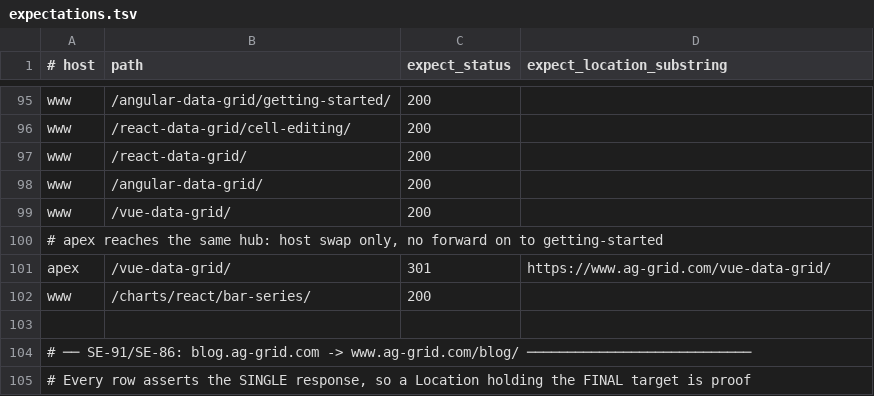
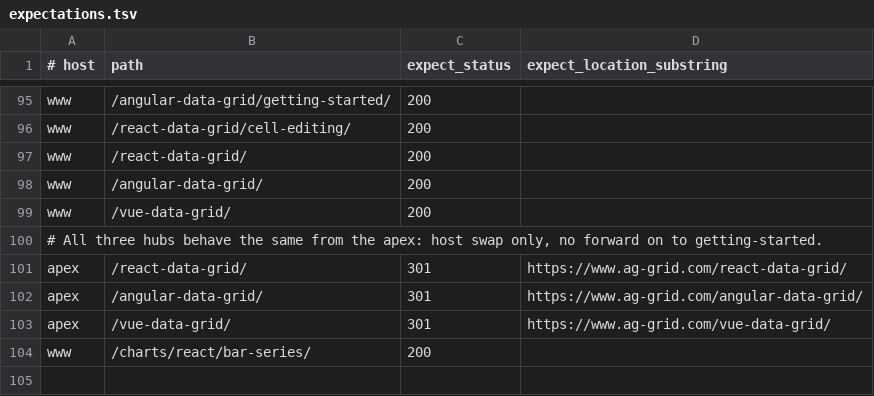
Before and after one commit to ag-grid/ag-grid, a TSV file: documentation/ag-grid-docs/testing/htaccess-harness/expectations.tsv, drawn as a sheet; only a part is shown, gaps mark what is left out; the shorter side is filled out with more unchanged rows.

Commit message:
SE-129 Assert the apex host swap for all three framework hubs

```diff
--- a/documentation/ag-grid-docs/testing/htaccess-harness/expectations.tsv
+++ b/documentation/ag-grid-docs/testing/htaccess-harness/expectations.tsv
@@ -99,3 +99,5 @@ www	/angular-data-grid/	200
 www	/vue-data-grid/	200
-# apex reaches the same hub: host swap only, no forward on to getting-started
+# All three hubs behave the same from the apex: host swap only, no forward on to getting-started.
+apex	/react-data-grid/	301	https://www.ag-grid.com/react-data-grid/
+apex	/angular-data-grid/	301	https://www.ag-grid.com/angular-data-grid/
 apex	/vue-data-grid/	301	https://www.ag-grid.com/vue-data-grid/
```
